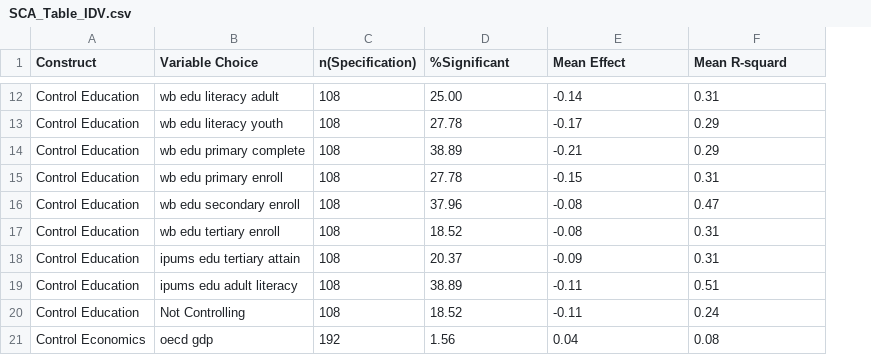
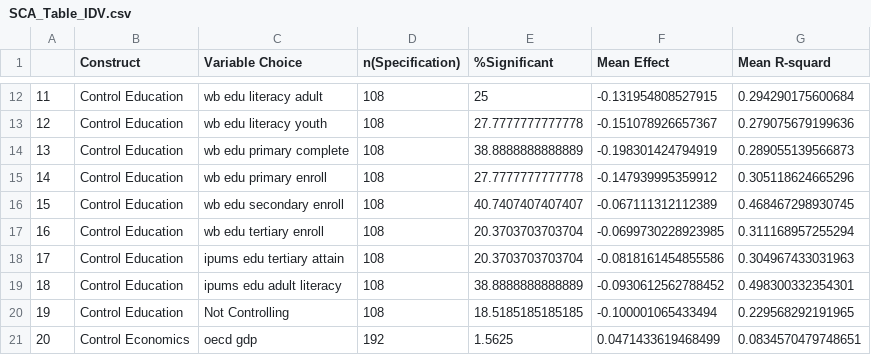
Before and after one commit to james-helium/national_courage, a CSV file: results/SCA_Table_IDV.csv, drawn as a sheet; only a part is shown, gaps mark what is left out; addresses are those after the commit; the diff covers the shown part only; the diff names each change by its address in the sheet, - before the commit and + after, or states it on an @@ line.

```diff
--- a/results/SCA_Table_IDV.csv
+++ b/results/SCA_Table_IDV.csv
+column A, rows 12-21: 11 | 12 | 13 | 14 | 15 | 16 | 17 | 18 | 19 | 20
-E12 (%Significant): 25.00
+E12 (%Significant): 25
-F12 (Mean Effect): -0.14
+F12 (Mean Effect): -0.131954808527915
-G12 (Mean R-squard): 0.31
+G12 (Mean R-squard): 0.294290175600684
-E13 (%Significant): 27.78
+E13 (%Significant): 27.7777777777778
-F13 (Mean Effect): -0.17
+F13 (Mean Effect): -0.151078926657367
-G13 (Mean R-squard): 0.29
+G13 (Mean R-squard): 0.279075679199636
-E14 (%Significant): 38.89
+E14 (%Significant): 38.8888888888889
-F14 (Mean Effect): -0.21
+F14 (Mean Effect): -0.198301424794919
-G14 (Mean R-squard): 0.29
+G14 (Mean R-squard): 0.289055139566873
-E15 (%Significant): 27.78
+E15 (%Significant): 27.7777777777778
-F15 (Mean Effect): -0.15
+F15 (Mean Effect): -0.147939995359912
-G15 (Mean R-squard): 0.31
+G15 (Mean R-squard): 0.305118624665296
-E16 (%Significant): 37.96
+E16 (%Significant): 40.7407407407407
-F16 (Mean Effect): -0.08
+F16 (Mean Effect): -0.067111312112389
-G16 (Mean R-squard): 0.47
+G16 (Mean R-squard): 0.468467298930745
-E17 (%Significant): 18.52
+E17 (%Significant): 20.3703703703704
-F17 (Mean Effect): -0.08
+F17 (Mean Effect): -0.0699730228923985
-G17 (Mean R-squard): 0.31
+G17 (Mean R-squard): 0.311168957255294
-E18 (%Significant): 20.37
+E18 (%Significant): 20.3703703703704
-F18 (Mean Effect): -0.09
+F18 (Mean Effect): -0.0818161454855586
-G18 (Mean R-squard): 0.31
+G18 (Mean R-squard): 0.304967433031963
-E19 (%Significant): 38.89
+E19 (%Significant): 38.8888888888889
-F19 (Mean Effect): -0.11
+F19 (Mean Effect): -0.0930612562788452
-G19 (Mean R-squard): 0.51
+G19 (Mean R-squard): 0.498300332354301
-E20 (%Significant): 18.52
+E20 (%Significant): 18.5185185185185
-F20 (Mean Effect): -0.11
+F20 (Mean Effect): -0.100001065433494
-G20 (Mean R-squard): 0.24
+G20 (Mean R-squard): 0.229568292191965
-E21 (%Significant): 1.56
+E21 (%Significant): 1.5625
-F21 (Mean Effect): 0.04
+F21 (Mean Effect): 0.0471433619468499
-G21 (Mean R-squard): 0.08
+G21 (Mean R-squard): 0.0834570479748651
```
Also changed, not shown: 72 edited cells elsewhere in this file, data/all_national_data.csv, results/SCA_Table_MAS.csv, 38 other files.
